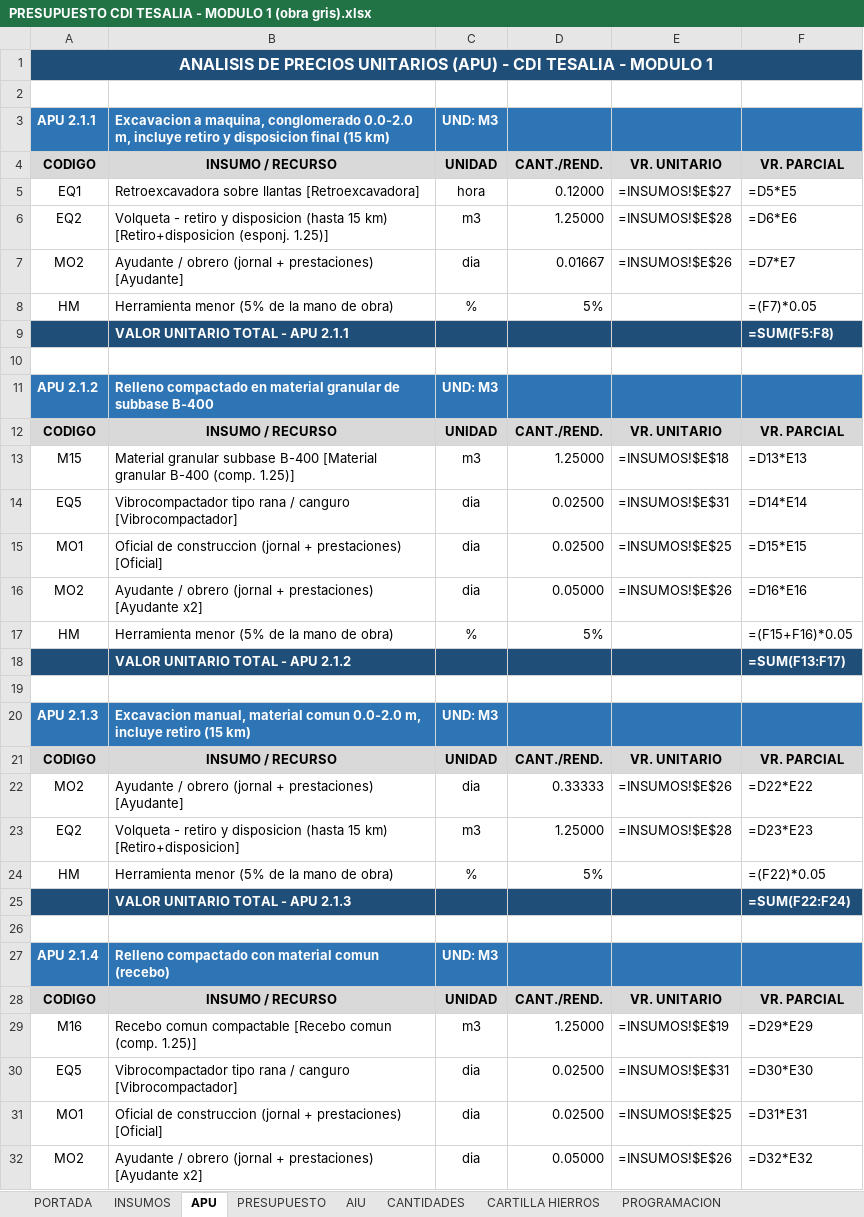
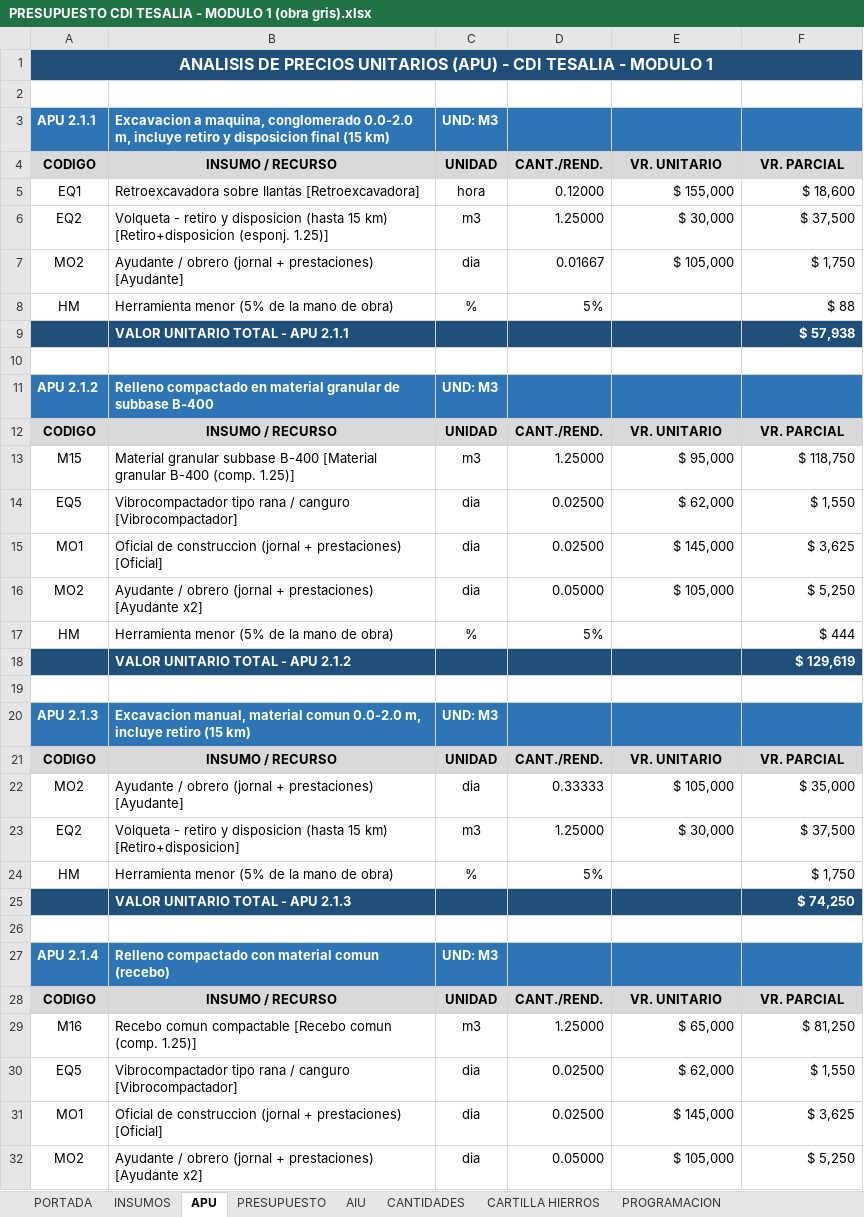
Before and after one commit to saospinap-bit/mi-sistema-de-vida, an Excel workbook: Proyectos/Fundamentos-de-Construccion/Solucion/PRESUPUESTO CDI TESALIA - MODULO 1 (obra gris).xlsx, sheet APU, drawn as a sheet; only a part is shown; values as stored, in another font and other column widths than the file's, no borders; formulas without a stored value are shown as written; the diff covers the shown part only; the diff names each change by its address in the sheet, - before the commit and + after, or states it on an @@ line.

```diff
--- a/Proyectos/Fundamentos-de-Construccion/Solucion/PRESUPUESTO CDI TESALIA - MODULO 1 (obra gris).xlsx (sheet APU)
+++ b/Proyectos/Fundamentos-de-Construccion/Solucion/PRESUPUESTO CDI TESALIA - MODULO 1 (obra gris).xlsx (sheet APU)
-E5: =INSUMOS!$E$27
+E5: $ 155,000
-F5: =D5*E5
+F5: $ 18,600
-E6: =INSUMOS!$E$28
+E6: $ 30,000
-F6: =D6*E6
+F6: $ 37,500
-E7: =INSUMOS!$E$26
+E7: $ 105,000
-F7: =D7*E7
+F7: $ 1,750
-F8: =(F7)*0.05
+F8: $ 88
-F9: =SUM(F5:F8)
+F9: $ 57,938
-E13: =INSUMOS!$E$18
+E13: $ 95,000
-F13: =D13*E13
+F13: $ 118,750
-E14: =INSUMOS!$E$31
+E14: $ 62,000
-F14: =D14*E14
+F14: $ 1,550
-E15: =INSUMOS!$E$25
+E15: $ 145,000
-F15: =D15*E15
+F15: $ 3,625
-E16: =INSUMOS!$E$26
+E16: $ 105,000
-F16: =D16*E16
+F16: $ 5,250
-F17: =(F15+F16)*0.05
+F17: $ 444
-F18: =SUM(F13:F17)
+F18: $ 129,619
-E22: =INSUMOS!$E$26
+E22: $ 105,000
-F22: =D22*E22
+F22: $ 35,000
-E23: =INSUMOS!$E$28
+E23: $ 30,000
-F23: =D23*E23
+F23: $ 37,500
-F24: =(F22)*0.05
+F24: $ 1,750
-F25: =SUM(F22:F24)
+F25: $ 74,250
-E29: =INSUMOS!$E$19
+E29: $ 65,000
-F29: =D29*E29
+F29: $ 81,250
-E30: =INSUMOS!$E$31
+E30: $ 62,000
-F30: =D30*E30
+F30: $ 1,550
-E31: =INSUMOS!$E$25
+E31: $ 145,000
-F31: =D31*E31
+F31: $ 3,625
-E32: =INSUMOS!$E$26
+E32: $ 105,000
-F32: =D32*E32
+F32: $ 5,250
```
Also changed, not shown: 202 edited cells elsewhere in this sheet, sheet PRESUPUESTO, 1 other file.
